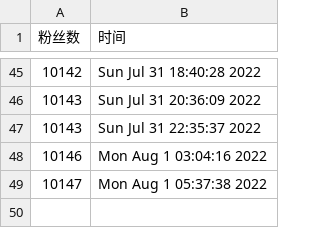
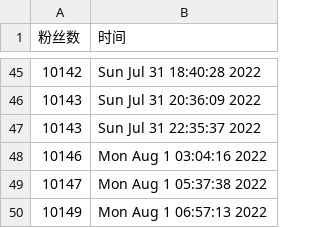
Before and after one commit to ttttLarva/Larva, a CSV file: scripts/ttlarva-follower.csv, drawn as a sheet; only a part is shown, gaps mark what is left out.

Commit message:
update followers count daily

```diff
--- a/scripts/ttlarva-follower.csv
+++ b/scripts/ttlarva-follower.csv
@@ -49 +49,2 @@
 10147,Mon Aug  1 05:37:38 2022
+10149,Mon Aug  1 06:57:13 2022
```
